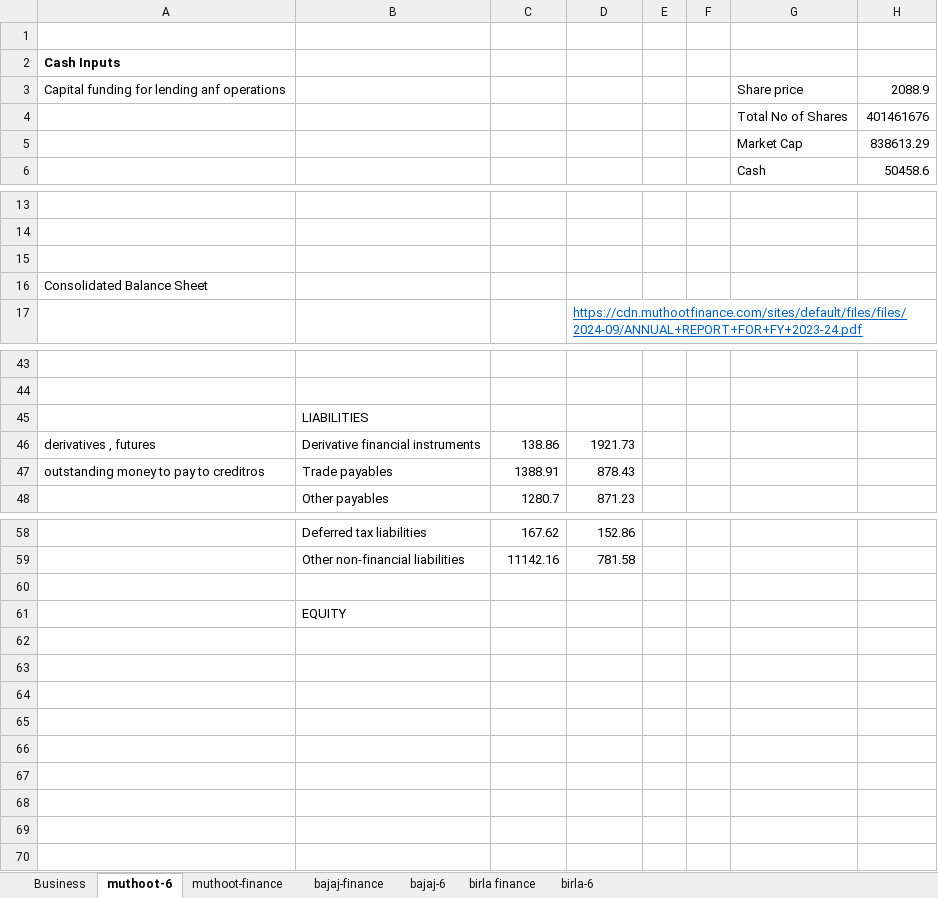
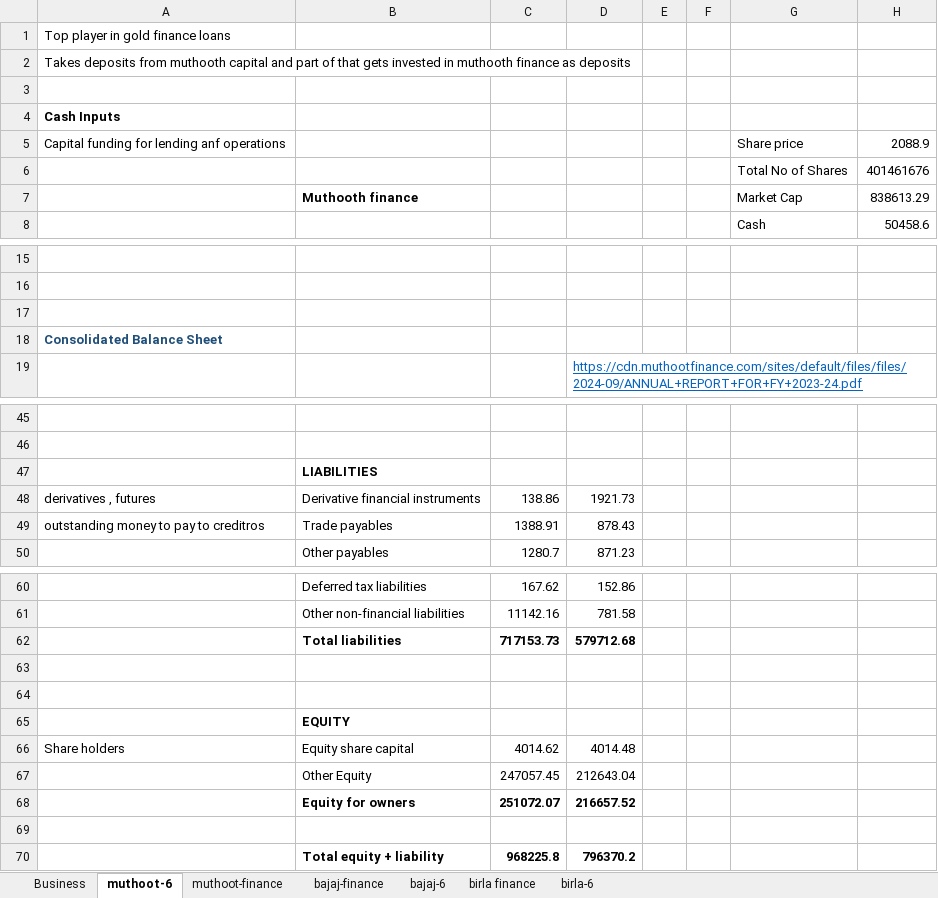
Before and after one commit to complete-dope/fin-models, an Excel workbook: sheets/NBFC.xlsx, sheet muthoot-6, drawn as a sheet; only a part is shown, gaps mark what is left out; values as stored, in another font and other column widths than the file's, no borders; addresses are those after the commit; the diff names each change by its address in the sheet, - before the commit and + after, or states it on an @@ line.

```diff
--- a/sheets/NBFC.xlsx (sheet muthoot-6)
+++ b/sheets/NBFC.xlsx (sheet muthoot-6)
+row 1: Top player in gold finance loans
+row 2: Takes deposits from muthooth capital and part of that gets invested in muthooth finance as deposits
-B7: (empty)
+B7: Muthooth finance
@@ A18 bold: off → on, text colour: black → #1F4E79 @@
-B47 bold: off
+B47 bold: on
+row 62:  | Total liabilities | 717153.73 | 579712.68
+row 63: (empty)
-B65 bold: off
+B65 bold: on
+row 66: Share holders | Equity share capital | 4014.62 | 4014.48
+row 67:  | Other Equity | 247057.45 | 212643.04
+row 68:  | Equity for owners | 251072.07 | 216657.52
+row 69: (empty)
+row 70:  | Total equity + liability | 968225.8 | 796370.2
```
Also changed, not shown: sheet muthoot-finance, sheet Business, formulas that keep their value, 13 other files.
